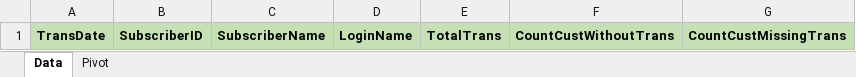
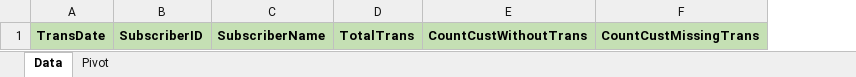
Before and after one commit to starixvn/spu_fanex.nap.spu.dcs, an Excel workbook: src/Fanex.NAP.SPU.DCS.JobService/Template/ReportMissingTransaction_Template.xlsx, sheet Data, drawn as a sheet; values as stored, in another font and other column widths than the file's, no borders; the diff names each change by its address in the sheet, - before the commit and + after, or states it on an @@ line.

```diff
--- a/src/Fanex.NAP.SPU.DCS.JobService/Template/ReportMissingTransaction_Template.xlsx (sheet Data)
+++ b/src/Fanex.NAP.SPU.DCS.JobService/Template/ReportMissingTransaction_Template.xlsx (sheet Data)
-column D, row 1: LoginName
```
Also changed, not shown: sheet Pivot, src/Fanex.NAP.SPU.DCS.JobService/Template/ReportBotDTransaction_Template.xlsx, src/Fanex.NAP.SPU.DCS.JobService/Template/ReportLoginTransaction_Template.xlsx, 2 other files.
